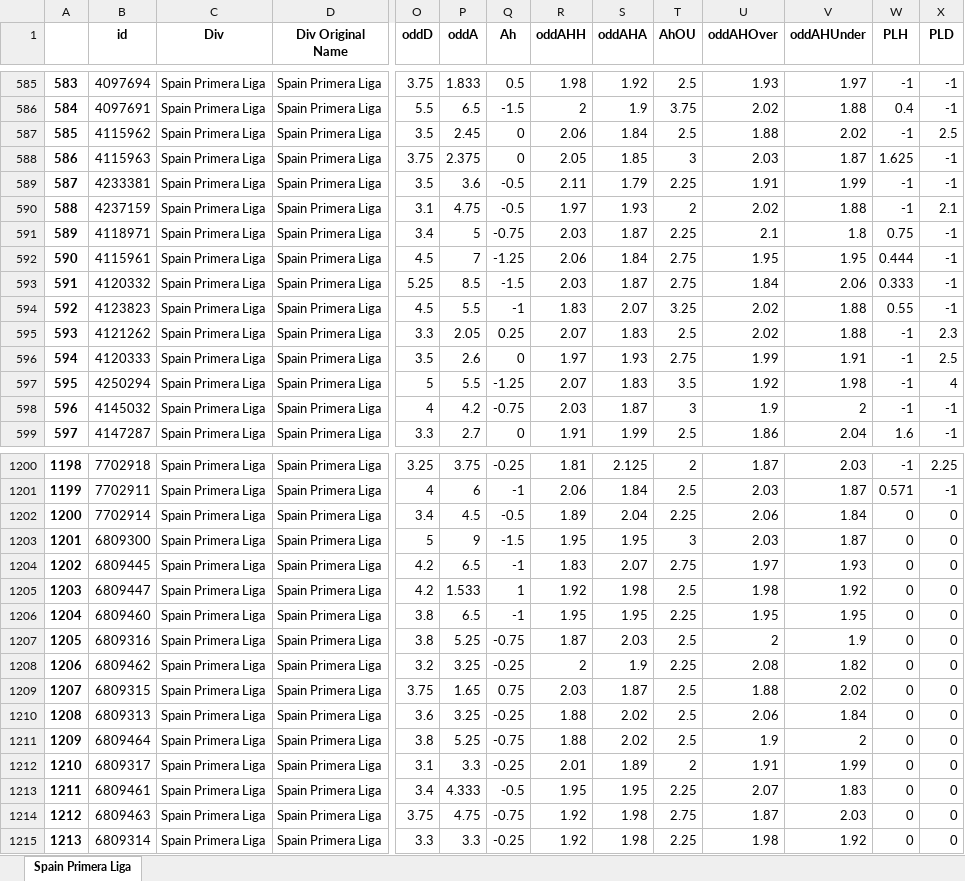
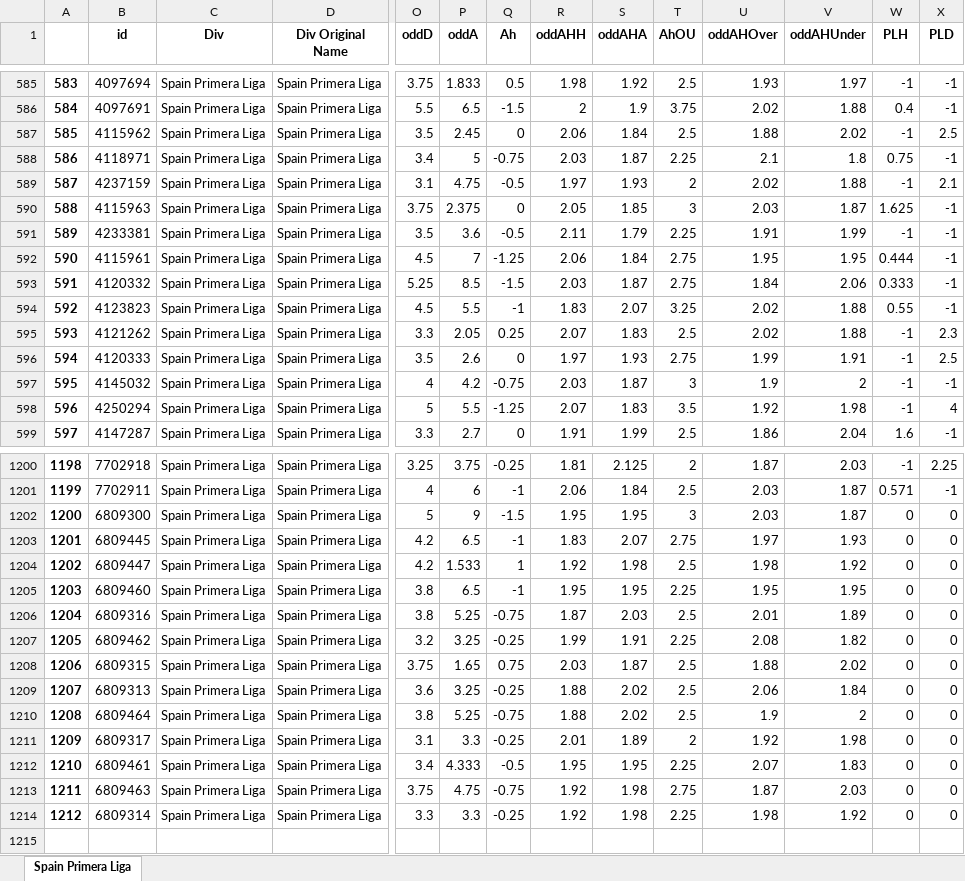
Before and after one commit to pedrogxbet/footdata, an Excel workbook: Spain Primera Liga/Spain Primera Liga.xlsx, sheet Spain Primera Liga, drawn as a sheet; only a part is shown, gaps mark what is left out; values as stored, in another font and other column widths than the file's, no borders; removed rows and columns are numbered as before the commit, all else as after; rows hold the shown columns only; the diff covers the shown part only; the diff names each change by its address in the sheet, - before the commit and + after, or states it on an @@ line.

```diff
--- a/Spain Primera Liga/Spain Primera Liga.xlsx (sheet Spain Primera Liga)
+++ b/Spain Primera Liga/Spain Primera Liga.xlsx (sheet Spain Primera Liga)
@@ row 591 moved to row 588: 586 @@
@@ row 590 moved to row 589: 587 @@
@@ column A renumbered from row 590 down @@
@@ row 598 moved to row 597: 595 @@
-row 1202: 1200 | 7702914 | Spain Primera Liga | Spain Primera Liga | 3.4 | 4.5 | -0.5 | 1.89 | 2.04 | 2.25 | 2.06 | 1.84 | 0 | 0
-U1206 (oddAHOver): 2
+U1206 (oddAHOver): 2.01
-V1206 (oddAHUnder): 1.9
+V1206 (oddAHUnder): 1.89
-R1207 (oddAHH): 2
+R1207 (oddAHH): 1.99
-S1207 (oddAHA): 1.9
+S1207 (oddAHA): 1.91
-U1211 (oddAHOver): 1.91
+U1211 (oddAHOver): 1.92
-V1211 (oddAHUnder): 1.99
+V1211 (oddAHUnder): 1.98
```
Also changed, not shown: 3 moved rows elsewhere in this sheet, England Premier League/England Premier League.xlsx, France Ligue 2/France Ligue 2.xlsx, 37 other files.
